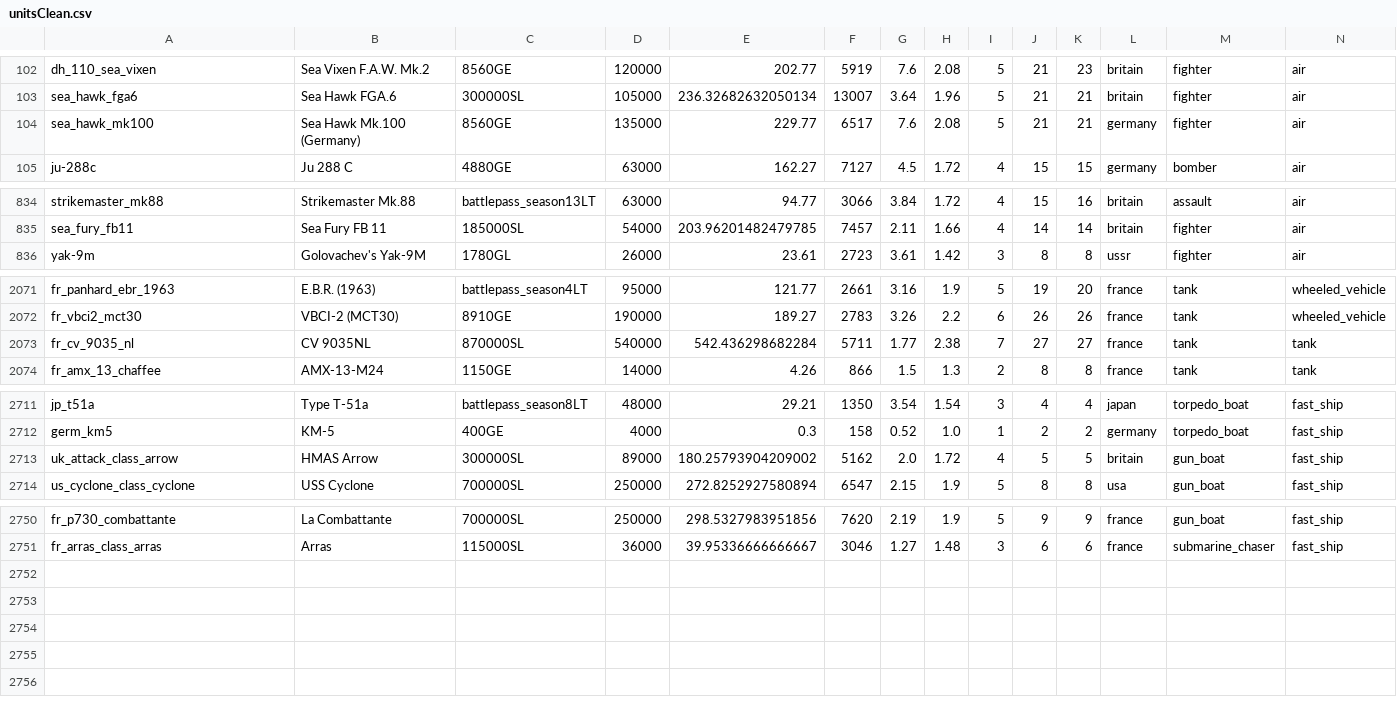
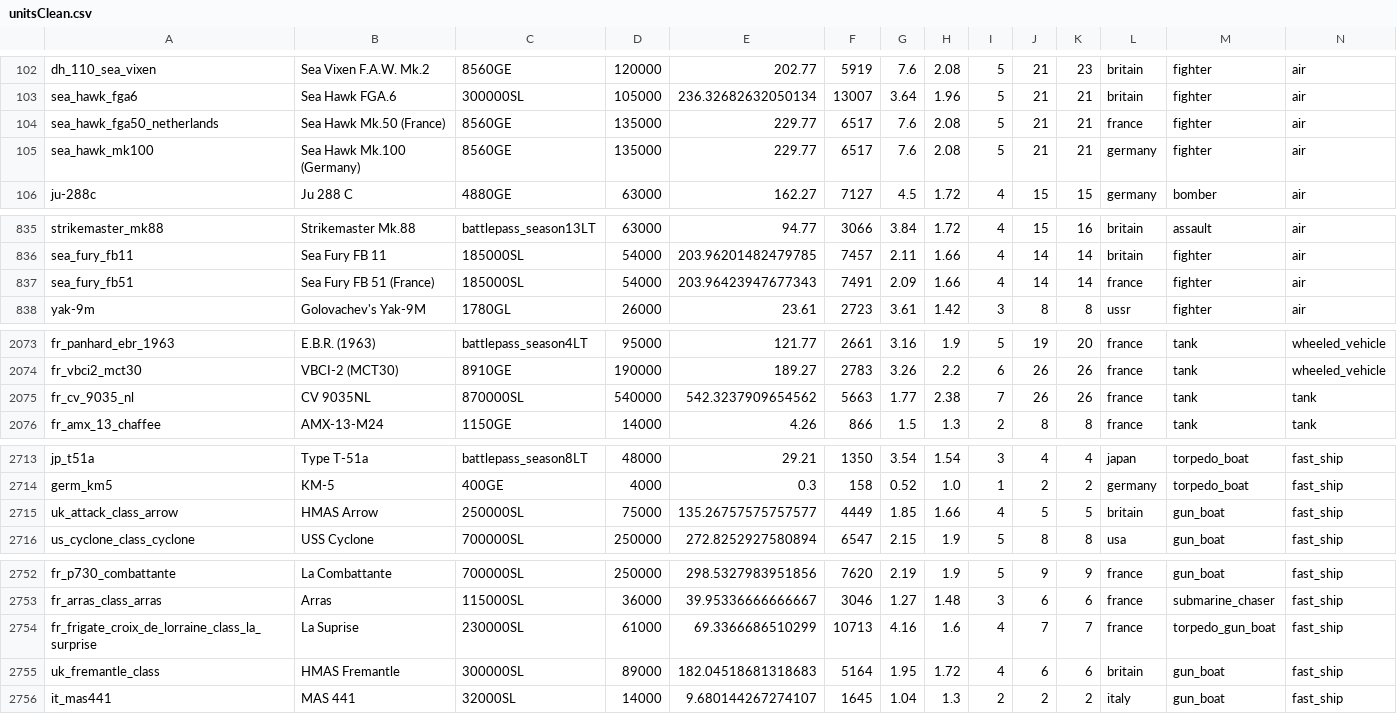
Before and after one commit to R11G/R11G.github.io, a CSV file: clicker/unitsClean.csv, drawn as a sheet; only a part is shown, gaps mark what is left out; the diff covers the shown part only.

Commit message:
2.38.0.21

```diff
--- a/clicker/unitsClean.csv
+++ b/clicker/unitsClean.csv
@@ -103,2 +103,3 @@ dh_110_sea_vixen;Sea Vixen F.A.W. Mk.2;8560GE;120000;202.77;5919;7.6;2.08;5;21;2
 sea_hawk_fga6;Sea Hawk FGA.6;300000SL;105000;236.32682632050134;13007;3.64;1.96;5;21;21;britain;fighter;air
+sea_hawk_fga50_netherlands;Sea Hawk Mk.50 (France);8560GE;135000;229.77;6517;7.6;2.08;5;21;21;france;fighter;air
 sea_hawk_mk100;Sea Hawk Mk.100 (Germany);8560GE;135000;229.77;6517;7.6;2.08;5;21;21;germany;fighter;air
@@ -835,2 +836,3 @@ strikemaster_mk88;Strikemaster Mk.88;battlepass_season13LT;63000;94.77;3066;3.84
 sea_fury_fb11;Sea Fury FB 11;185000SL;54000;203.96201482479785;7457;2.11;1.66;4;14;14;britain;fighter;air
+sea_fury_fb51;Sea Fury FB 51 (France);185000SL;54000;203.96423947677343;7491;2.09;1.66;4;14;14;france;fighter;air
 yak-9m;Golovachev's Yak-9M;1780GL;26000;23.61;2723;3.61;1.42;3;8;8;ussr;fighter;air
@@ -2072,3 +2074,3 @@ fr_panhard_ebr_1963;E.B.R. (1963);battlepass_season4LT;95000;121.77;2661;3.16;1.
 fr_vbci2_mct30;VBCI-2 (MCT30);8910GE;190000;189.27;2783;3.26;2.2;6;26;26;france;tank;wheeled_vehicle
-fr_cv_9035_nl;CV 9035NL;870000SL;540000;542.436298682284;5711;1.77;2.38;7;27;27;france;tank;tank
+fr_cv_9035_nl;CV 9035NL;870000SL;540000;542.3237909654562;5663;1.77;2.38;7;26;26;france;tank;tank
 fr_amx_13_chaffee;AMX-13-M24;1150GE;14000;4.26;866;1.5;1.3;2;8;8;france;tank;tank
@@ -2712,3 +2714,3 @@ jp_t51a;Type T-51a;battlepass_season8LT;48000;29.21;1350;3.54;1.54;3;4;4;japan;t
 germ_km5;KM-5;400GE;4000;0.3;158;0.52;1.0;1;2;2;germany;torpedo_boat;fast_ship
-uk_attack_class_arrow;HMAS Arrow;300000SL;89000;180.25793904209002;5162;2.0;1.72;4;5;5;britain;gun_boat;fast_ship
+uk_attack_class_arrow;HMAS Arrow;250000SL;75000;135.26757575757577;4449;1.85;1.66;4;5;5;britain;gun_boat;fast_ship
 us_cyclone_class_cyclone;USS Cyclone;700000SL;250000;272.8252927580894;6547;2.15;1.9;5;8;8;usa;gun_boat;fast_ship
@@ -2751 +2753,4 @@ fr_p730_combattante;La Combattante;700000SL;250000;298.5327983951856;7620;2.19;1
 fr_arras_class_arras;Arras;115000SL;36000;39.95336666666667;3046;1.27;1.48;3;6;6;france;submarine_chaser;fast_ship
+fr_frigate_croix_de_lorraine_class_la_surprise;La Suprise;230000SL;61000;69.3366686510299;10713;4.16;1.6;4;7;7;france;torpedo_gun_boat;fast_ship
+uk_fremantle_class;HMAS Fremantle;300000SL;89000;182.04518681318683;5164;1.95;1.72;4;6;6;britain;gun_boat;fast_ship
+it_mas441;MAS 441;32000SL;14000;9.680144267274107;1645;1.04;1.3;2;2;2;italy;gun_boat;fast_ship
```
Also changed, not shown: 4 edited cells elsewhere in this file.
